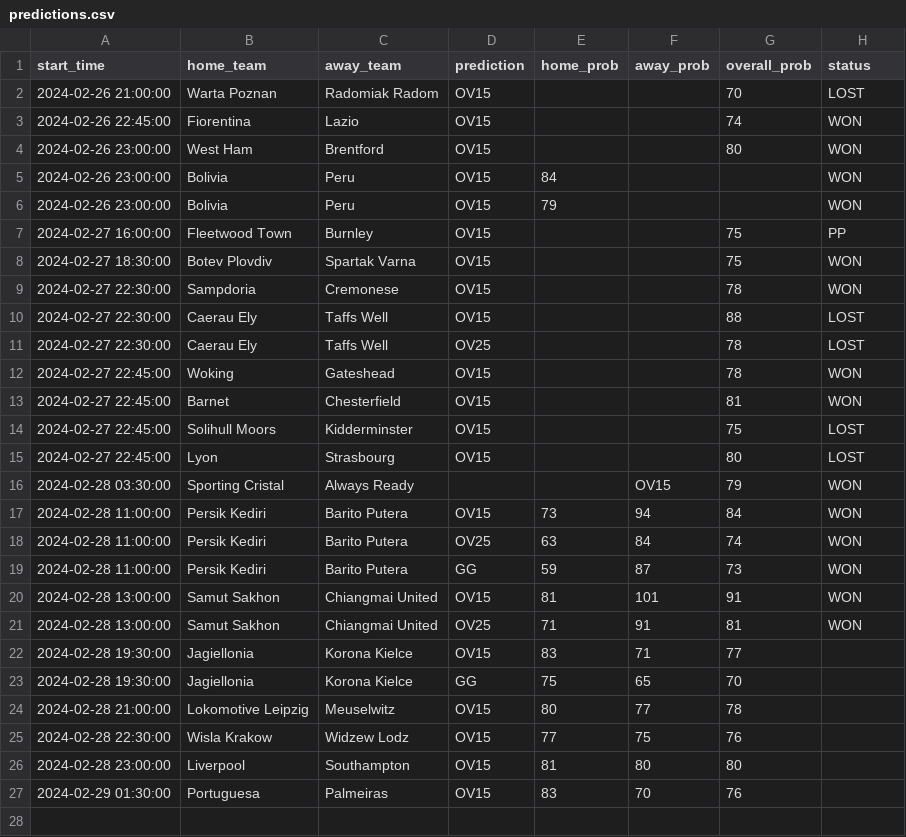
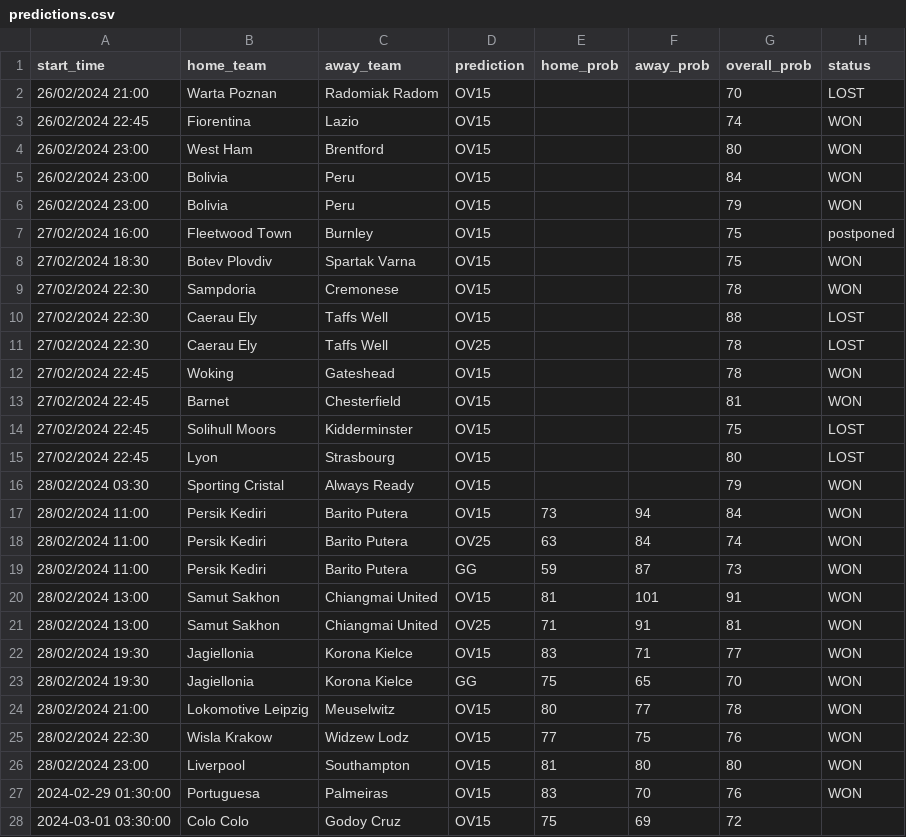
Before and after one commit to dennis-mutethia/soccer-predictions, a CSV file: data/predictions.csv, drawn as a sheet.

```diff
--- a/data/predictions.csv
+++ b/data/predictions.csv
@@ -1,27 +1,28 @@
 start_time,home_team,away_team,prediction,home_prob,away_prob,overall_prob,status
-2024-02-26 21:00:00,Warta Poznan,Radomiak Radom,OV15,,,70,LOST
-2024-02-26 22:45:00,Fiorentina,Lazio,OV15,,,74,WON
-2024-02-26 23:00:00,West Ham,Brentford,OV15,,,80,WON
-2024-02-26 23:00:00,Bolivia,Peru,OV15,84,,,WON
-2024-02-26 23:00:00,Bolivia,Peru,OV15,79,,,WON
-2024-02-27 16:00:00,Fleetwood Town,Burnley,OV15,,,75,PP
-2024-02-27 18:30:00,Botev Plovdiv,Spartak Varna,OV15,,,75,WON
-2024-02-27 22:30:00,Sampdoria,Cremonese,OV15,,,78,WON
-2024-02-27 22:30:00,Caerau Ely,Taffs Well,OV15,,,88,LOST
-2024-02-27 22:30:00,Caerau Ely,Taffs Well,OV25,,,78,LOST
-2024-02-27 22:45:00,Woking,Gateshead,OV15,,,78,WON
-2024-02-27 22:45:00,Barnet,Chesterfield,OV15,,,81,WON
-2024-02-27 22:45:00,Solihull Moors,Kidderminster,OV15,,,75,LOST
-2024-02-27 22:45:00,Lyon,Strasbourg,OV15,,,80,LOST
-2024-02-28 03:30:00,Sporting Cristal,Always Ready,,,OV15,79,WON
-2024-02-28 11:00:00,Persik Kediri,Barito Putera,OV15,73,94,84,WON
-2024-02-28 11:00:00,Persik Kediri,Barito Putera,OV25,63,84,74,WON
-2024-02-28 11:00:00,Persik Kediri,Barito Putera,GG,59,87,73,WON
-2024-02-28 13:00:00,Samut Sakhon,Chiangmai United,OV15,81,101,91,WON
-2024-02-28 13:00:00,Samut Sakhon,Chiangmai United,OV25,71,91,81,WON
-2024-02-28 19:30:00,Jagiellonia,Korona Kielce,OV15,83,71,77
-2024-02-28 19:30:00,Jagiellonia,Korona Kielce,GG,75,65,70
-2024-02-28 21:00:00,Lokomotive Leipzig,Meuselwitz,OV15,80,77,78
-2024-02-28 22:30:00,Wisla Krakow,Widzew Lodz,OV15,77,75,76
-2024-02-28 23:00:00,Liverpool,Southampton,OV15,81,80,80
-2024-02-29 01:30:00,Portuguesa,Palmeiras,OV15,83,70,76
+26/02/2024 21:00,Warta Poznan,Radomiak Radom,OV15,,,70,LOST
+26/02/2024 22:45,Fiorentina,Lazio,OV15,,,74,WON
+26/02/2024 23:00,West Ham,Brentford,OV15,,,80,WON
+26/02/2024 23:00,Bolivia,Peru,OV15,,,84,WON
+26/02/2024 23:00,Bolivia,Peru,OV15,,,79,WON
+27/02/2024 16:00,Fleetwood Town,Burnley,OV15,,,75,postponed
+27/02/2024 18:30,Botev Plovdiv,Spartak Varna,OV15,,,75,WON
+27/02/2024 22:30,Sampdoria,Cremonese,OV15,,,78,WON
+27/02/2024 22:30,Caerau Ely,Taffs Well,OV15,,,88,LOST
+27/02/2024 22:30,Caerau Ely,Taffs Well,OV25,,,78,LOST
+27/02/2024 22:45,Woking,Gateshead,OV15,,,78,WON
+27/02/2024 22:45,Barnet,Chesterfield,OV15,,,81,WON
+27/02/2024 22:45,Solihull Moors,Kidderminster,OV15,,,75,LOST
+27/02/2024 22:45,Lyon,Strasbourg,OV15,,,80,LOST
+28/02/2024 03:30,Sporting Cristal,Always Ready,OV15,,,79,WON
+28/02/2024 11:00,Persik Kediri,Barito Putera,OV15,73,94,84,WON
+28/02/2024 11:00,Persik Kediri,Barito Putera,OV25,63,84,74,WON
+28/02/2024 11:00,Persik Kediri,Barito Putera,GG,59,87,73,WON
+28/02/2024 13:00,Samut Sakhon,Chiangmai United,OV15,81,101,91,WON
+28/02/2024 13:00,Samut Sakhon,Chiangmai United,OV25,71,91,81,WON
+28/02/2024 19:30,Jagiellonia,Korona Kielce,OV15,83,71,77,WON
+28/02/2024 19:30,Jagiellonia,Korona Kielce,GG,75,65,70,WON
+28/02/2024 21:00,Lokomotive Leipzig,Meuselwitz,OV15,80,77,78,WON
+28/02/2024 22:30,Wisla Krakow,Widzew Lodz,OV15,77,75,76,WON
+28/02/2024 23:00,Liverpool,Southampton,OV15,81,80,80,WON
+2024-02-29 01:30:00,Portuguesa,Palmeiras,OV15,83,70,76,WON
+2024-03-01 03:30:00,Colo Colo,Godoy Cruz,OV15,75,69,72
```
Also changed, not shown: data/upcoming_matches.csv.
